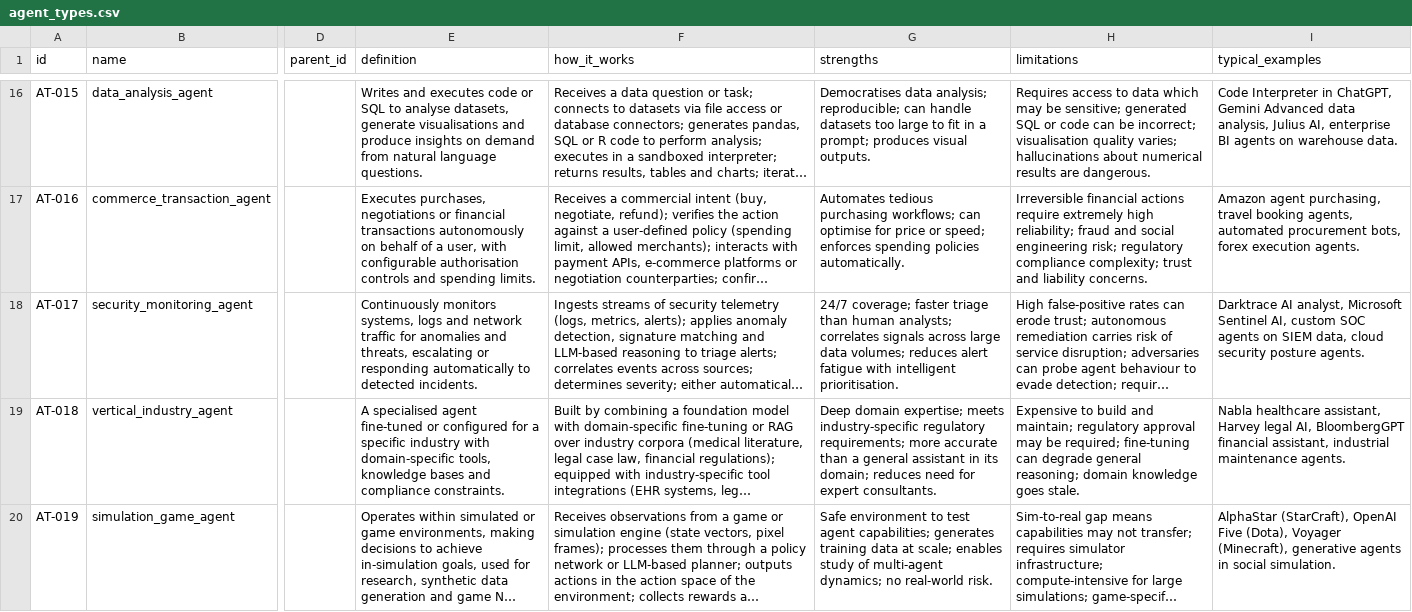
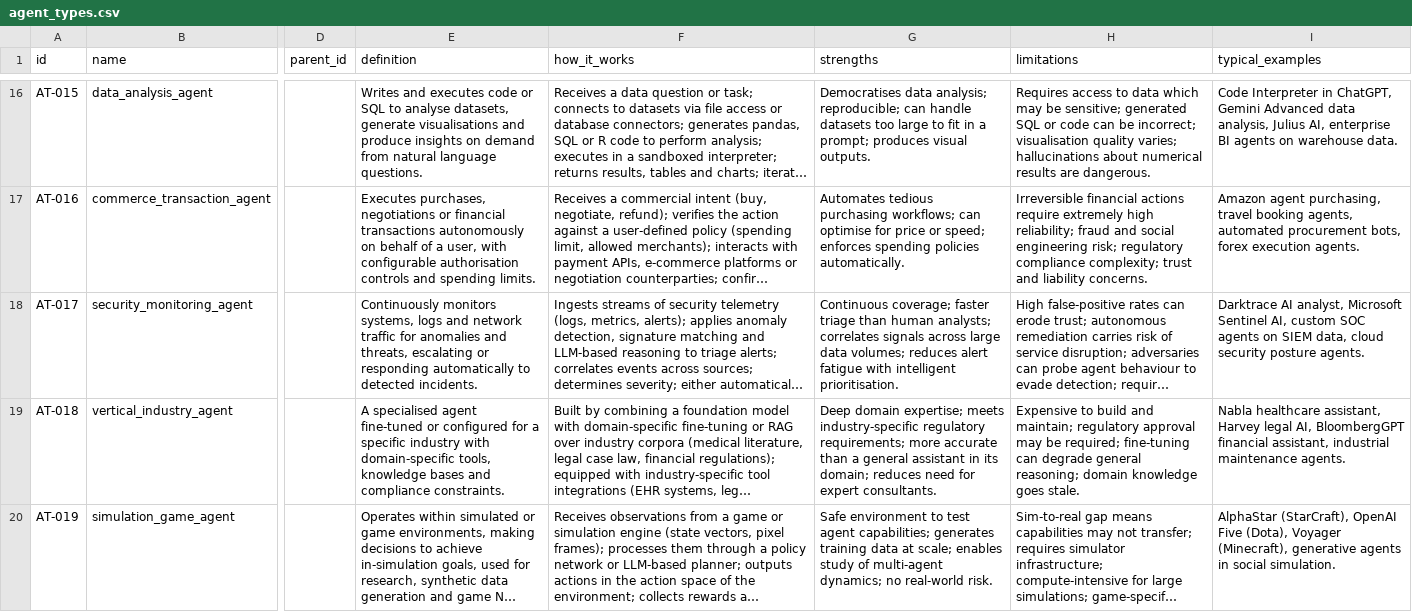
Before and after one commit to Automate-Workflow/ai-agent-hub, a CSV file: data/agent_types.csv, drawn as a sheet; only a part is shown, gaps mark what is left out; long unchanged cells end in …; the diff names each change by its address in the sheet, - before the commit and + after, or states it on an @@ line.

```diff
--- a/data/agent_types.csv
+++ b/data/agent_types.csv
-G18 (strengths): 24/7 coverage; faster…
+G18 (strengths): Continuous coverage; faster…
```
Also changed, not shown: data/sources.csv, 7 other files.
